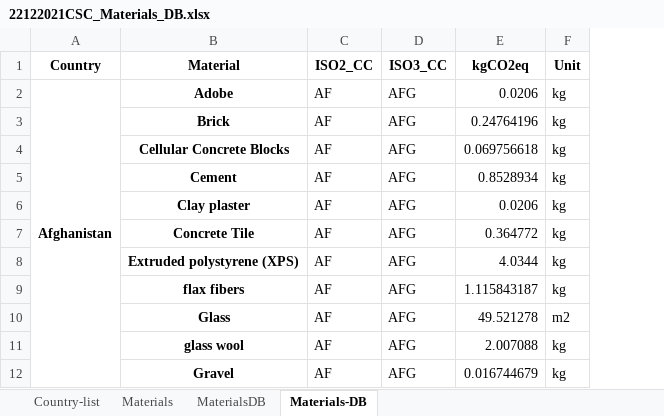
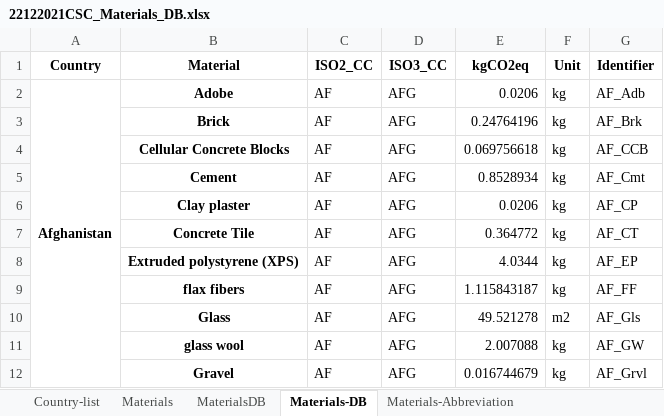
Before and after one commit to AoChem/RA-SustainableConstruction, an Excel workbook: Materials_DB/22122021CSC_Materials_DB.xlsx, sheet Materials-DB, drawn as a sheet; only a part is shown; values as stored, in another font and other column widths than the file's, no borders; the diff names each change by its address in the sheet, - before the commit and + after, or states it on an @@ line.

Commit message:
Updated Materials_DB project, added identifier, wrote a guide in Readme

```diff
--- a/Materials_DB/22122021CSC_Materials_DB.xlsx (sheet Materials-DB)
+++ b/Materials_DB/22122021CSC_Materials_DB.xlsx (sheet Materials-DB)
+sheet tab: Materials-Abbreviation
+column G (Identifier), rows 2-12: AF_Adb | AF_Brk | AF_CCB | AF_Cmt | AF_CP | AF_CT | AF_EP | AF_FF | AF_Gls | AF_GW | AF_Grvl
```
Also changed, not shown: sheet MaterialsDB, sheet Country-list, sheet Materials, 3 other files.
